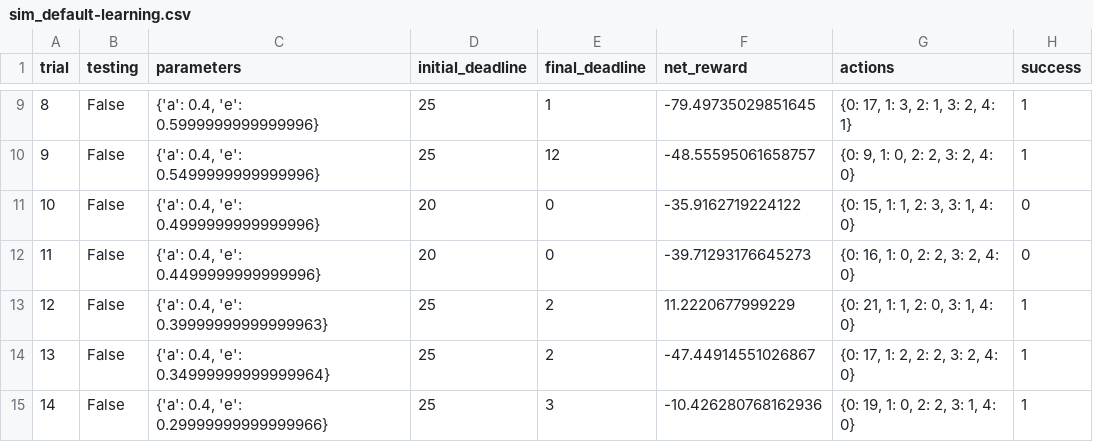
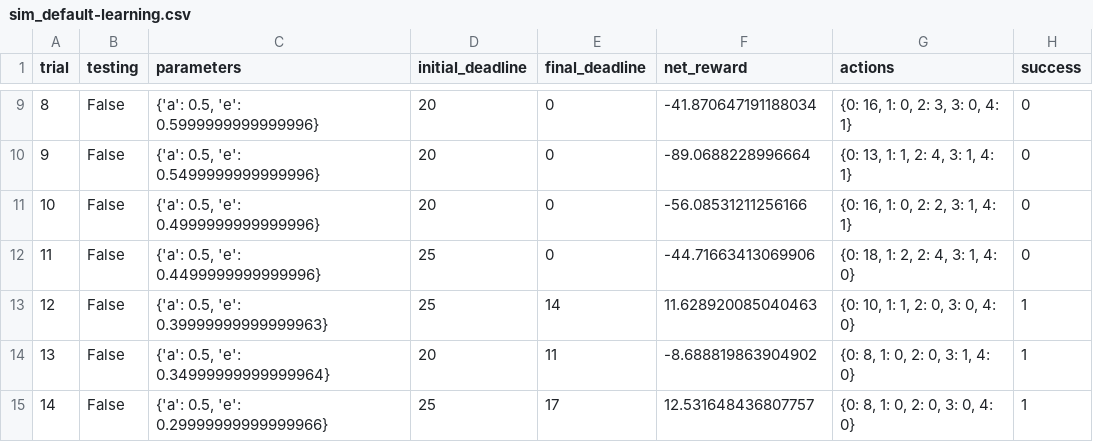
Before and after one commit to stasSajin/ML_nanodegree, a CSV file: projects/04-smartcab/logs/sim_default-learning.csv, drawn as a sheet; only a part is shown, gaps mark what is left out; the diff covers the shown part only.

```diff
--- a/projects/04-smartcab/logs/sim_default-learning.csv
+++ b/projects/04-smartcab/logs/sim_default-learning.csv
@@ -9,7 +9,7 @@ trial,testing,parameters,initial_deadline,final_deadline,net_reward,actions,succ
-8,False,"{'a': 0.4, 'e': 0.5999999999999996}",25,1,-79.49735029851645,"{0: 17, 1: 3, 2: 1, 3: 2, 4: 1}",1
-9,False,"{'a': 0.4, 'e': 0.5499999999999996}",25,12,-48.55595061658757,"{0: 9, 1: 0, 2: 2, 3: 2, 4: 0}",1
-10,False,"{'a': 0.4, 'e': 0.4999999999999996}",20,0,-35.9162719224122,"{0: 15, 1: 1, 2: 3, 3: 1, 4: 0}",0
-11,False,"{'a': 0.4, 'e': 0.4499999999999996}",20,0,-39.71293176645273,"{0: 16, 1: 0, 2: 2, 3: 2, 4: 0}",0
-12,False,"{'a': 0.4, 'e': 0.39999999999999963}",25,2,11.2220677999229,"{0: 21, 1: 1, 2: 0, 3: 1, 4: 0}",1
-13,False,"{'a': 0.4, 'e': 0.34999999999999964}",25,2,-47.44914551026867,"{0: 17, 1: 2, 2: 2, 3: 2, 4: 0}",1
-14,False,"{'a': 0.4, 'e': 0.29999999999999966}",25,3,-10.426280768162936,"{0: 19, 1: 0, 2: 2, 3: 1, 4: 0}",1
+8,False,"{'a': 0.5, 'e': 0.5999999999999996}",20,0,-41.870647191188034,"{0: 16, 1: 0, 2: 3, 3: 0, 4: 1}",0
+9,False,"{'a': 0.5, 'e': 0.5499999999999996}",20,0,-89.0688228996664,"{0: 13, 1: 1, 2: 4, 3: 1, 4: 1}",0
+10,False,"{'a': 0.5, 'e': 0.4999999999999996}",20,0,-56.08531211256166,"{0: 16, 1: 0, 2: 2, 3: 1, 4: 1}",0
+11,False,"{'a': 0.5, 'e': 0.4499999999999996}",25,0,-44.71663413069906,"{0: 18, 1: 2, 2: 4, 3: 1, 4: 0}",0
+12,False,"{'a': 0.5, 'e': 0.39999999999999963}",25,14,11.628920085040463,"{0: 10, 1: 1, 2: 0, 3: 0, 4: 0}",1
+13,False,"{'a': 0.5, 'e': 0.34999999999999964}",20,11,-8.688819863904902,"{0: 8, 1: 0, 2: 0, 3: 1, 4: 0}",1
+14,False,"{'a': 0.5, 'e': 0.29999999999999966}",25,17,12.531648436807757,"{0: 8, 1: 0, 2: 0, 3: 0, 4: 0}",1
```
Also changed, not shown: 94 edited cells elsewhere in this file, 3 other files.
